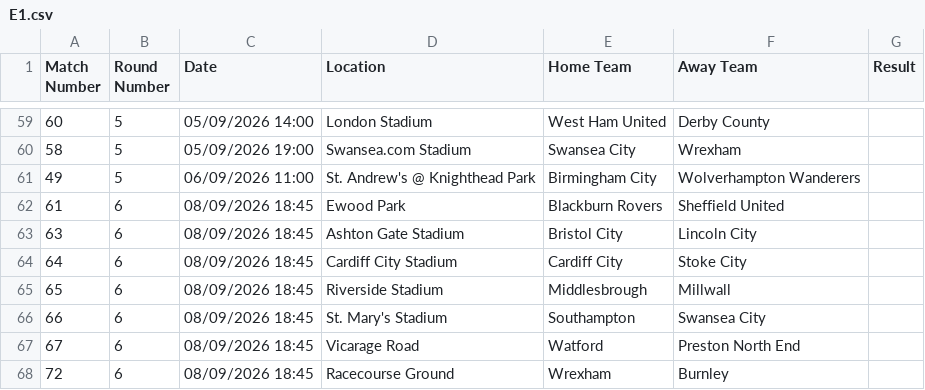
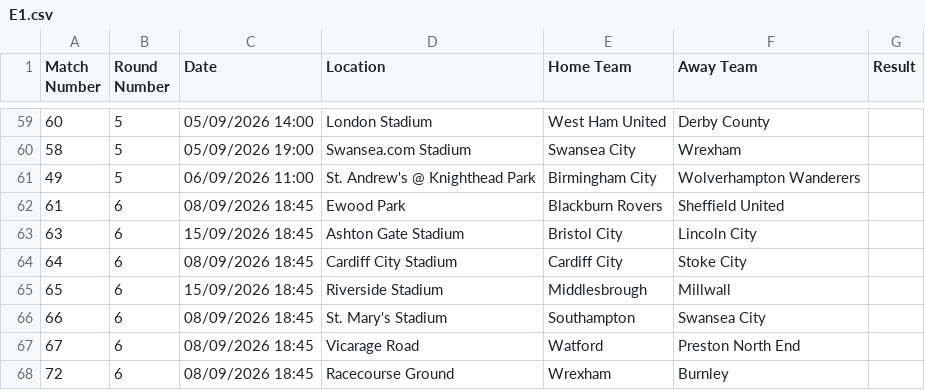
Before and after one commit to georgecharlesworth5-sudo/footystatpack, a CSV file: fixtures_manual/E1.csv, drawn as a sheet; only a part is shown, gaps mark what is left out.

```diff
--- a/fixtures_manual/E1.csv
+++ b/fixtures_manual/E1.csv
@@ -62,5 +62,5 @@ Match Number,Round Number,Date,Location,Home Team,Away Team,Result
 61,6,08/09/2026 18:45,Ewood Park,Blackburn Rovers,Sheffield United,
-63,6,08/09/2026 18:45,Ashton Gate Stadium,Bristol City,Lincoln City,
+63,6,15/09/2026 18:45,Ashton Gate Stadium,Bristol City,Lincoln City,
 64,6,08/09/2026 18:45,Cardiff City Stadium,Cardiff City,Stoke City,
-65,6,08/09/2026 18:45,Riverside Stadium,Middlesbrough,Millwall,
+65,6,15/09/2026 18:45,Riverside Stadium,Middlesbrough,Millwall,
 66,6,08/09/2026 18:45,St. Mary's Stadium,Southampton,Swansea City,
```
